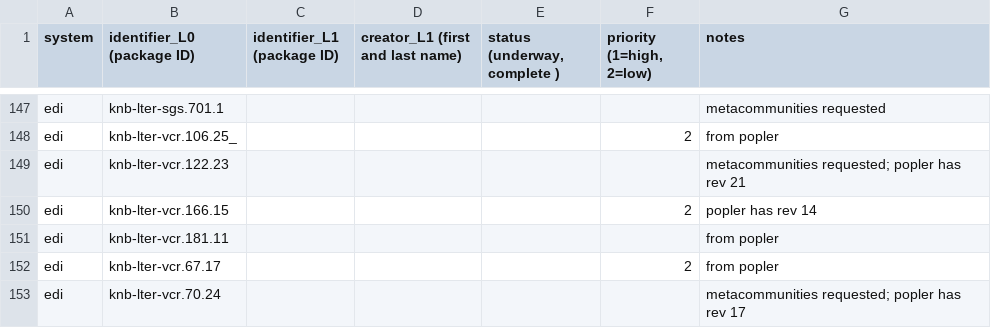
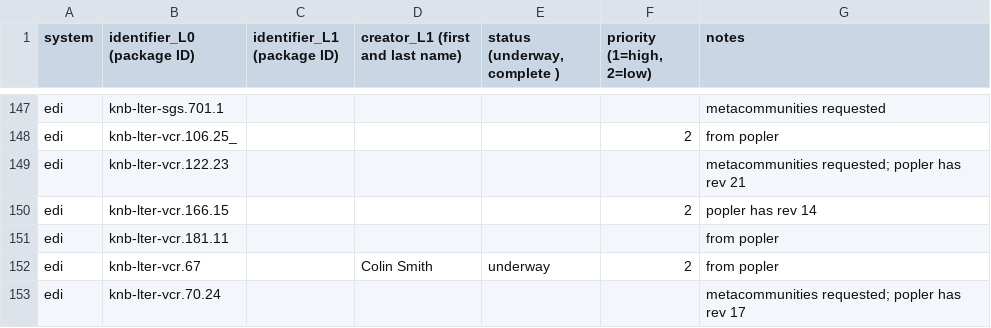
Before and after one commit to EDIorg/ecocomDP, a CSV file: documentation/processing_queue/data_processing_queue.csv, drawn as a sheet; only a part is shown, gaps mark what is left out.

Commit message:
Begin processing vcr.67

```diff
--- a/documentation/processing_queue/data_processing_queue.csv
+++ b/documentation/processing_queue/data_processing_queue.csv
@@ -151,3 +151,3 @@ edi,knb-lter-vcr.166.15,,,,2,popler has rev 14
 edi,knb-lter-vcr.181.11,,,,,from popler
-edi,knb-lter-vcr.67.17,,,,2,from popler
+edi,knb-lter-vcr.67,,Colin Smith,underway,2,from popler
 edi,knb-lter-vcr.70.24,,,,,metacommunities requested; popler has rev 17
```
